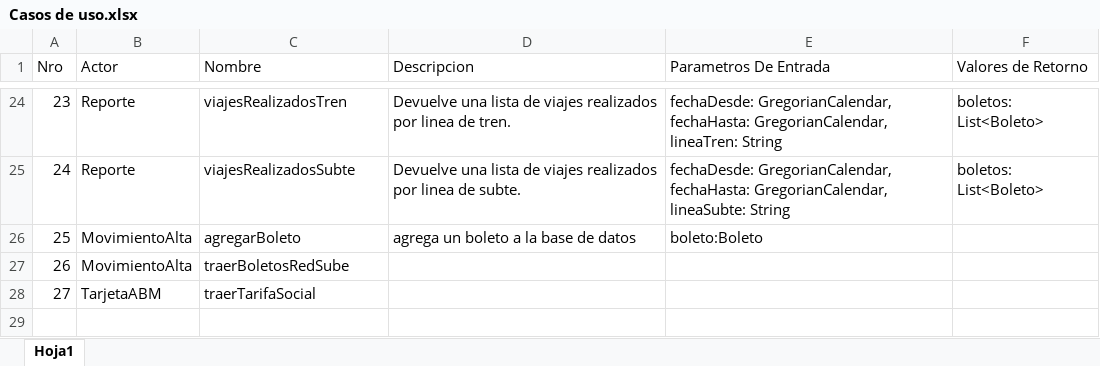
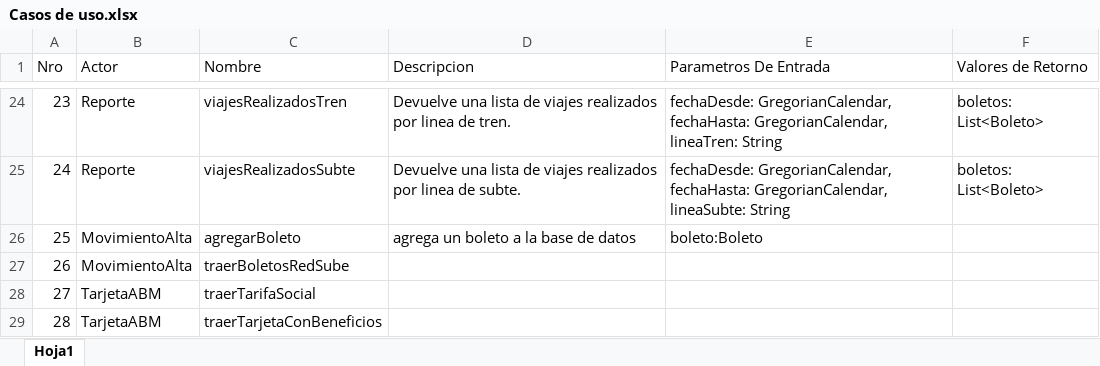
Before and after one commit to ltisera/suve, an Excel workbook: Documentacion/Casos de uso/Casos de uso.xlsx, sheet Hoja1, drawn as a sheet; only a part is shown, gaps mark what is left out; values as stored, in another font and other column widths than the file's, no borders; the diff names each change by its address in the sheet, - before the commit and + after, or states it on an @@ line.

```diff
--- a/Documentacion/Casos de uso/Casos de uso.xlsx (sheet Hoja1)
+++ b/Documentacion/Casos de uso/Casos de uso.xlsx (sheet Hoja1)
+row 29: 28 | TarjetaABM | traerTarjetaConBeneficios
```
Also changed, not shown: 19 other files.
